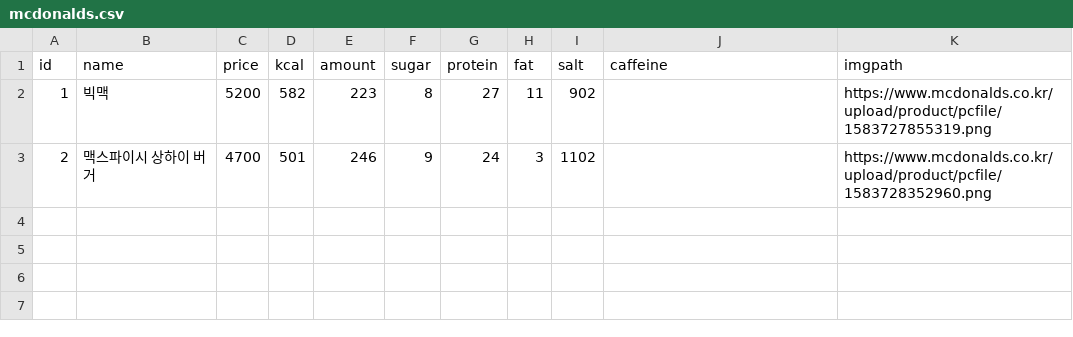
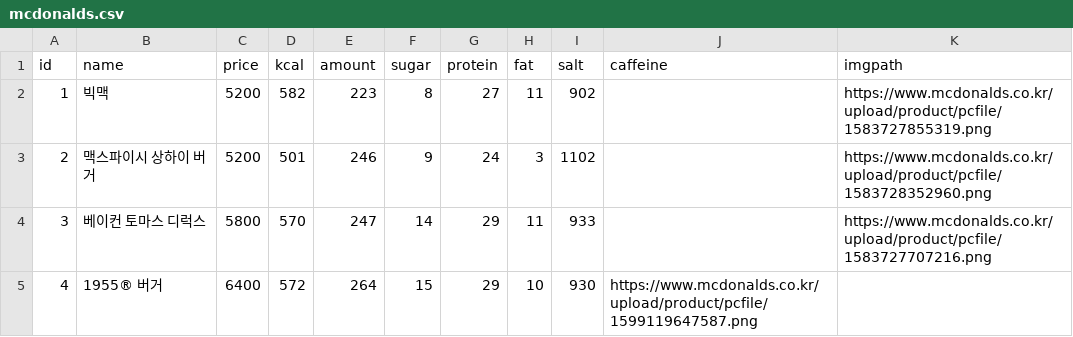
Before and after one commit to mickey530/BurgerMatter, a CSV file: src/burger-data/mcdonalds.csv, drawn as a sheet.

```diff
--- a/src/burger-data/mcdonalds.csv
+++ b/src/burger-data/mcdonalds.csv
@@ -2,2 +2,4 @@ id,name,price,kcal,amount,sugar,protein,fat,salt,caffeine,imgpath
 1,빅맥,5200,582,223,8,27,11,902,,https://www.mcdonalds.co.kr/upload/product/pcfile/1583727855319.png
-2,맥스파이시 상하이 버거,4700,501,246,9,24,3,1102,,https://www.mcdonalds.co.kr/upload/product/pcfile/1583728352960.png
+2,맥스파이시 상하이 버거,5200,501,246,9,24,3,1102,,https://www.mcdonalds.co.kr/upload/product/pcfile/1583728352960.png
+3,베이컨 토마스 디럭스,5800,570,247,14,29,11,933,,https://www.mcdonalds.co.kr/upload/product/pcfile/1583727707216.png
+4,1955® 버거,6400,572,264,15,29,10,930,https://www.mcdonalds.co.kr/upload/product/pcfile/1599119647587.png
```
Also changed, not shown: src/burger-data/burgerking.csv, 14 other files.
